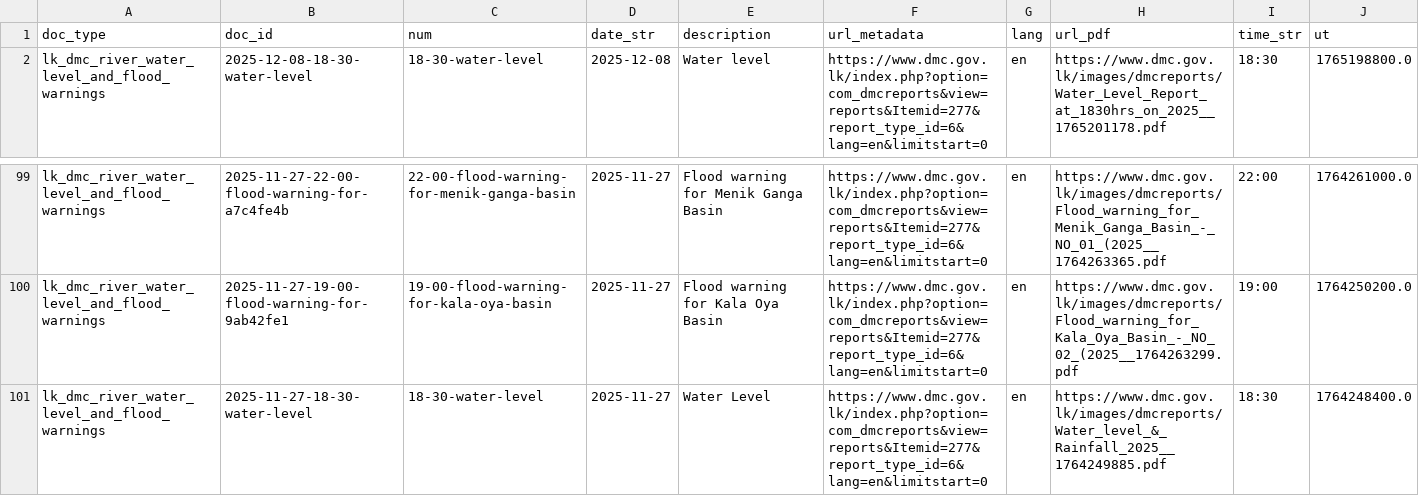
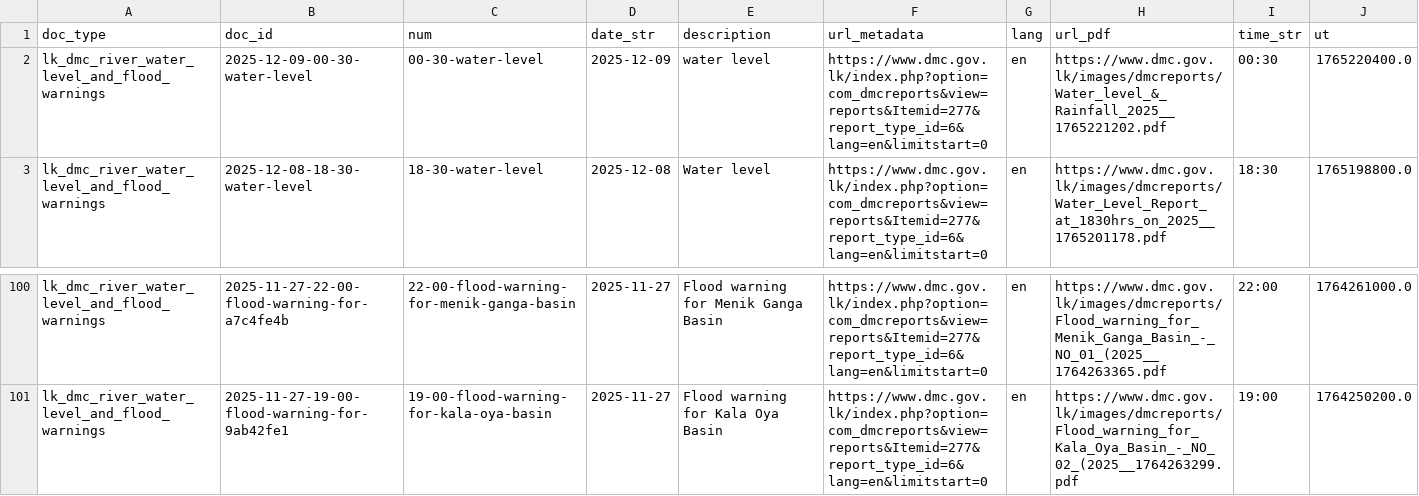
Before and after one commit to nuuuwan/lk_dmc_vis, a TSV file: data/docs_last100.tsv, drawn as a sheet; only a part is shown, gaps mark what is left out.

```diff
--- a/data/docs_last100.tsv
+++ b/data/docs_last100.tsv
@@ -1,2 +1,3 @@
 doc_type	doc_id	num	date_str	description	url_metadata	lang	url_pdf	time_str	ut
+lk_dmc_river_water_level_and_flood_warnings	2025-12-09-00-30-water-level	00-30-water-level	2025-12-09	water level	https://www.dmc.gov.lk/index.php?option=com_dmcreports&view=reports&Itemid=277&report_type_id=6&lang=en&limitstart=0	en	https://www.dmc.gov.lk/images/dmcreports/Water_level_&_Rainfall_2025__1765221202.pdf	00:30	1765220400.0
 lk_dmc_river_water_level_and_flood_warnings	2025-12-08-18-30-water-level	18-30-water-level	2025-12-08	Water level	https://www.dmc.gov.lk/index.php?option=com_dmcreports&view=reports&Itemid=277&report_type_id=6&lang=en&limitstart=0	en	https://www.dmc.gov.lk/images/dmcreports/Water_Level_Report_at_1830hrs_on_2025__1765201178.pdf	18:30	1765198800.0
@@ -100,2 +101 @@ lk_dmc_river_water_level_and_flood_warnings	2025-11-27-22-00-flood-warning-for-a
 lk_dmc_river_water_level_and_flood_warnings	2025-11-27-19-00-flood-warning-for-9ab42fe1	19-00-flood-warning-for-kala-oya-basin	2025-11-27	Flood warning for Kala Oya Basin	https://www.dmc.gov.lk/index.php?option=com_dmcreports&view=reports&Itemid=277&report_type_id=6&lang=en&limitstart=0	en	https://www.dmc.gov.lk/images/dmcreports/Flood_warning_for_Kala_Oya_Basin_-_NO_02_(2025__1764263299.pdf	19:00	1764250200.0
-lk_dmc_river_water_level_and_flood_warnings	2025-11-27-18-30-water-level	18-30-water-level	2025-11-27	Water Level	https://www.dmc.gov.lk/index.php?option=com_dmcreports&view=reports&Itemid=277&report_type_id=6&lang=en&limitstart=0	en	https://www.dmc.gov.lk/images/dmcreports/Water_level_&_Rainfall_2025__1764249885.pdf	18:30	1764248400.0
```
Also changed, not shown: 40 other files.
